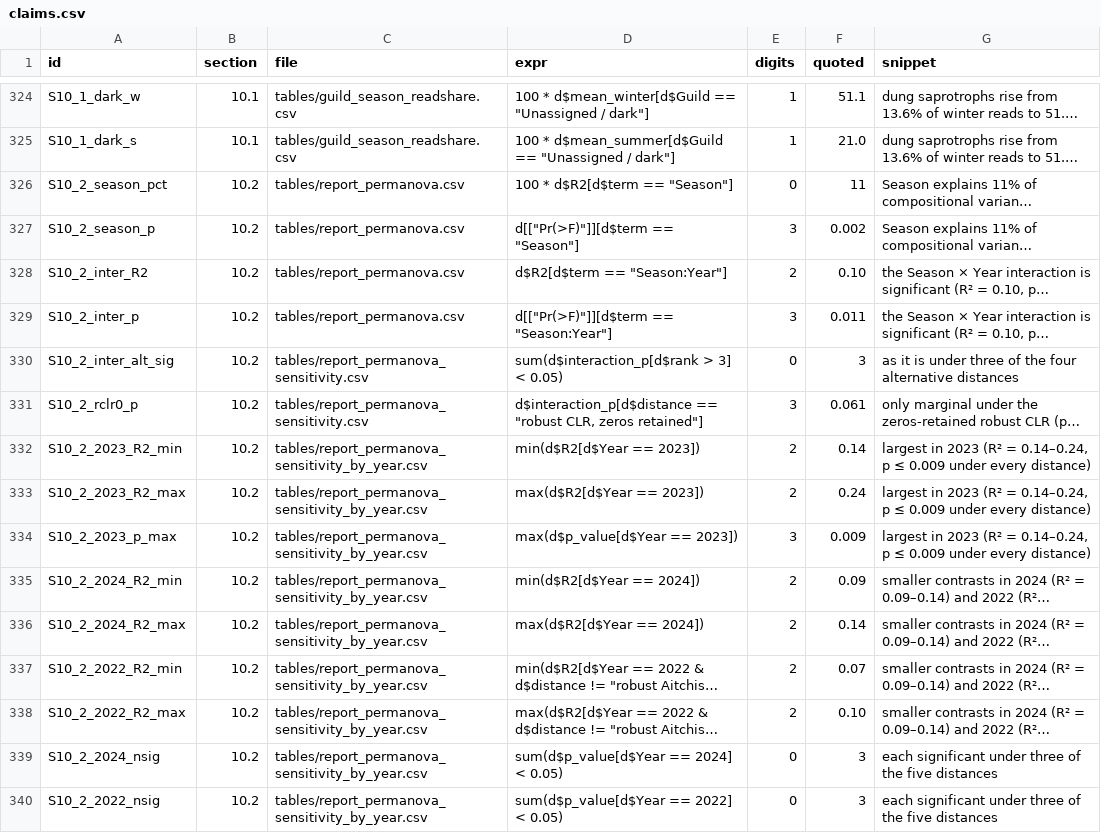
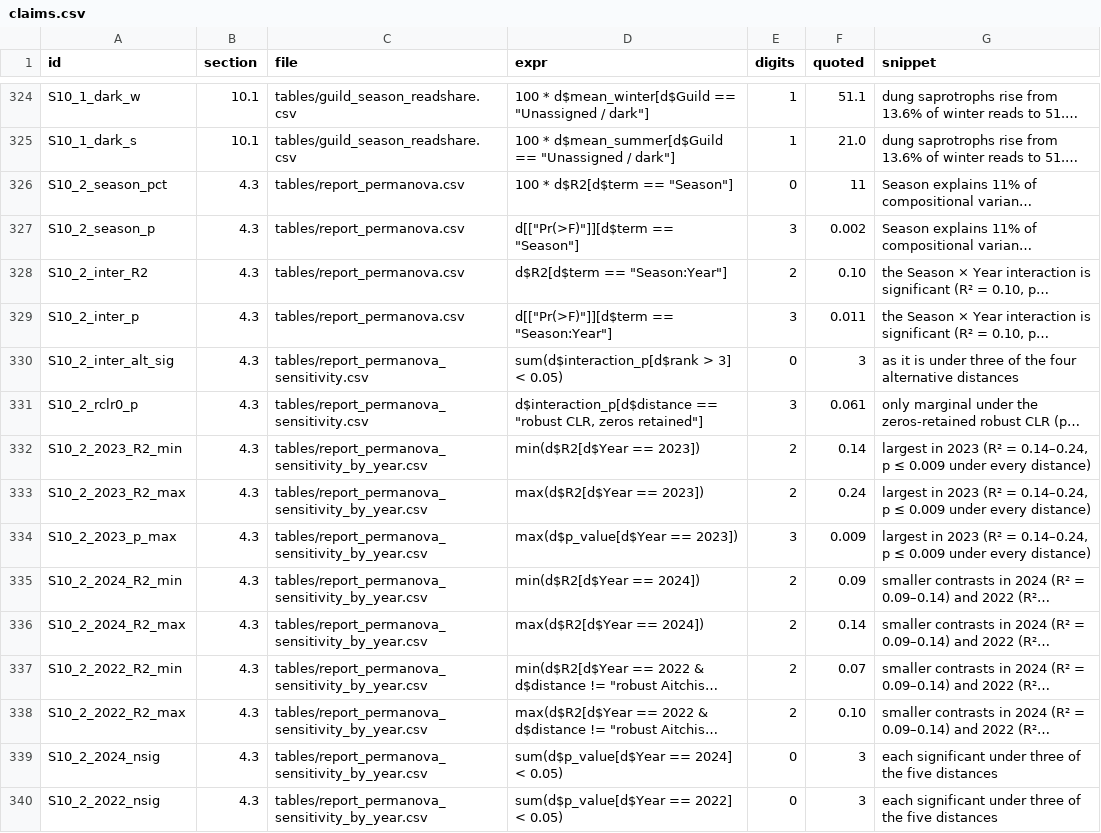
Before and after one commit to Ssangulo/Ptarmigan_fungi, a CSV file: repro/claims.csv, drawn as a sheet; only a part is shown, gaps mark what is left out; long unchanged cells end in …; the diff covers the shown part only; the diff names each change by its address in the sheet, - before the commit and + after, or states it on an @@ line.

```diff
--- a/repro/claims.csv
+++ b/repro/claims.csv
-B326:B340 (section): 10.2
+B326:B340 (section): 4.3
```
Also changed, not shown: 2 added rows, 2 removed rows and 21 edited cells elsewhere in this file, repro/manifest.csv, 20 other files.
